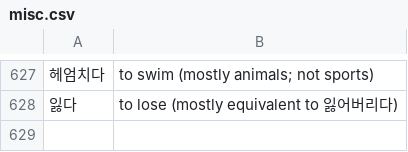
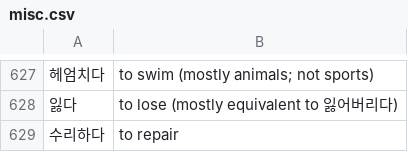
Before and after one commit to bryanesmith/flashcards, a CSV file: Korean Language/misc.csv, drawn as a sheet; only a part is shown, gaps mark what is left out; the diff names each change by its address in the sheet, - before the commit and + after, or states it on an @@ line.

Commit message:
+수리하다

```diff
--- a/Korean Language/misc.csv
+++ b/Korean Language/misc.csv
+row 629: 수리하다 | to repair
```
